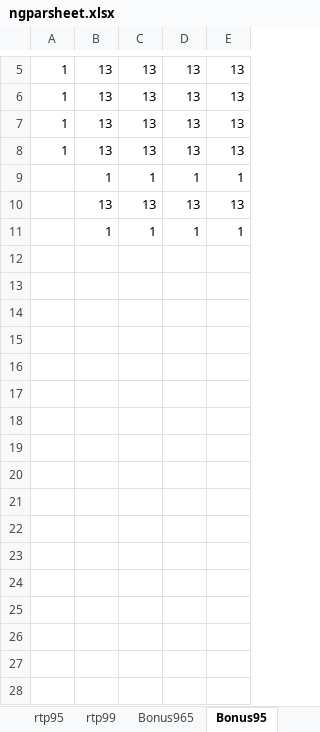
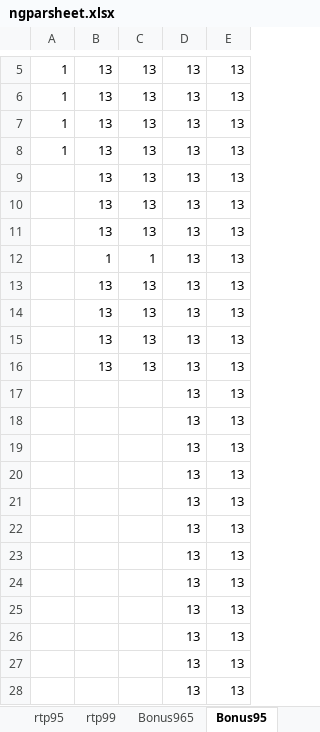
Before and after one commit to a4w94/Slot, an Excel workbook: LineGame/FireShip/parsheet/ngparsheet.xlsx, sheet Bonus95, drawn as a sheet; only a part is shown, gaps mark what is left out; values as stored, in another font and other column widths than the file's, no borders; removed rows and columns are numbered as before the commit, all else as after; the diff covers the shown part only; the diff names each change by its address in the sheet, - before the commit and + after, or states it on an @@ line.

```diff
--- a/LineGame/FireShip/parsheet/ngparsheet.xlsx (sheet Bonus95)
+++ b/LineGame/FireShip/parsheet/ngparsheet.xlsx (sheet Bonus95)
-row 9:  | 1 | 1 | 1 | 1
-row 11:  | 1 | 1 | 1 | 1
+row 10:  | 13 | 13 | 13 | 13
+row 11:  | 13 | 13 | 13 | 13
+row 12:  | 1 | 1 | 13 | 13
+row 13:  | 13 | 13 | 13 | 13
+row 14:  | 13 | 13 | 13 | 13
+row 15:  | 13 | 13 | 13 | 13
+row 16:  | 13 | 13 | 13 | 13
+row 17:  |  |  | 13 | 13
+row 18:  |  |  | 13 | 13
+row 19:  |  |  | 13 | 13
+row 20:  |  |  | 13 | 13
+row 21:  |  |  | 13 | 13
+row 22:  |  |  | 13 | 13
+row 23:  |  |  | 13 | 13
+row 24:  |  |  | 13 | 13
+row 25:  |  |  | 13 | 13
+row 26:  |  |  | 13 | 13
+row 27:  |  |  | 13 | 13
+row 28:  |  |  | 13 | 13
```
Also changed, not shown: 92 added rows elsewhere in this sheet, sheet rtp965, sheet Bonus99, sheet Bonus965, sheet LineTable, sheet Weight965, other sheet tabs, formulas that keep their value, LineGame/FireShip/parsheet/火燒連環船.xlsx, 9 other files.
